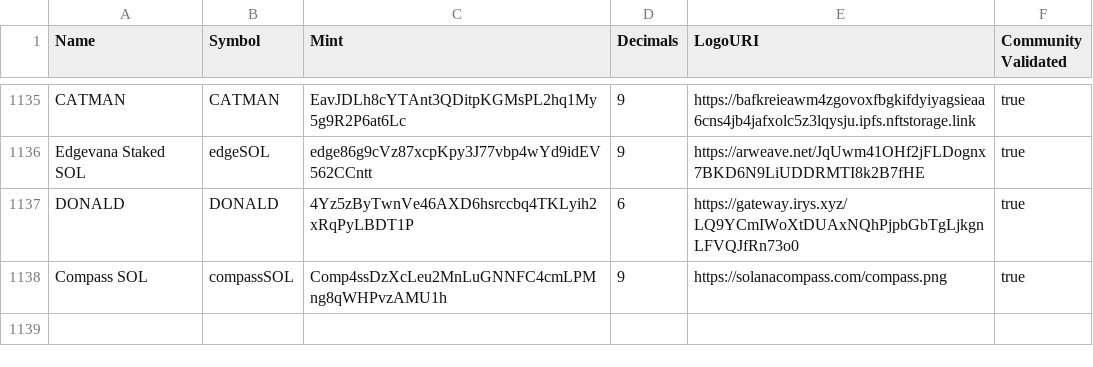
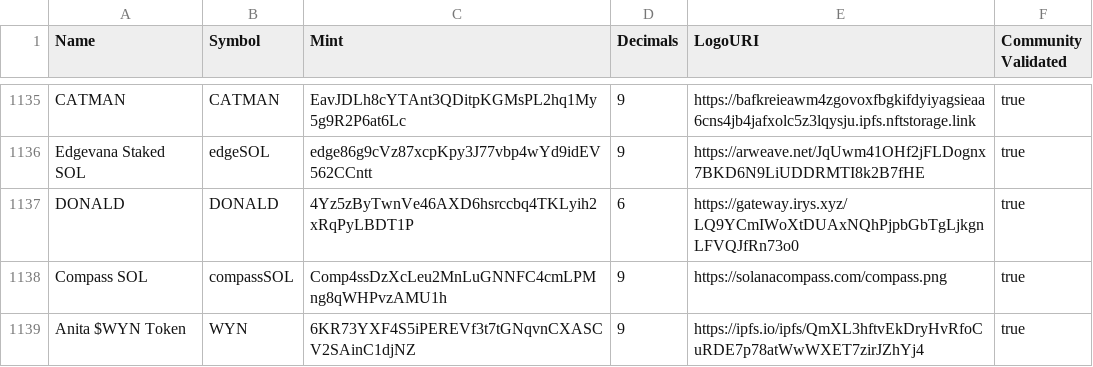
Before and after one commit to jup-ag/token-list, a CSV file: validated-tokens.csv, drawn as a sheet; only a part is shown, gaps mark what is left out.

Commit message:
Validate Anita $WYN Token.

```diff
--- a/validated-tokens.csv
+++ b/validated-tokens.csv
@@ -1138 +1138,2 @@ DONALD,DONALD,4Yz5zByTwnVe46AXD6hsrccbq4TKLyih2xRqPyLBDT1P,6,https://gateway.iry
 Compass SOL,compassSOL,Comp4ssDzXcLeu2MnLuGNNFC4cmLPMng8qWHPvzAMU1h,9,https://solanacompass.com/compass.png,true
+Anita $WYN Token,WYN,6KR73YXF4S5iPEREVf3t7tGNqvnCXASCV2SAinC1djNZ,9,https://ipfs.io/ipfs/QmXL3hftvEkDryHvRfoCuRDE7p78atWwWXET7zirJZhYj4,true
```
